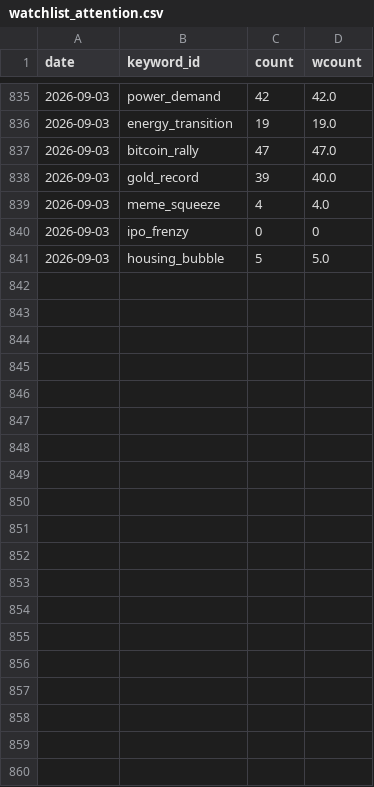
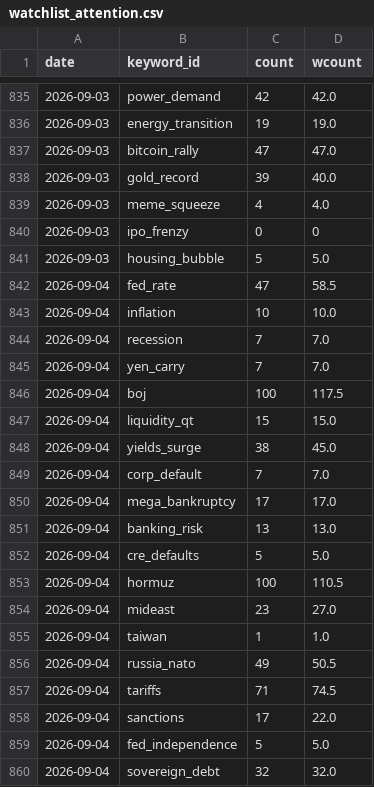
Before and after one commit to hshs9413-gif/narrative-tracker, a CSV file: docs/data/watchlist_attention.csv, drawn as a sheet; only a part is shown, gaps mark what is left out; the diff covers the shown part only.

```diff
--- a/docs/data/watchlist_attention.csv
+++ b/docs/data/watchlist_attention.csv
@@ -841 +841,20 @@ date,keyword_id,count,wcount
 2026-09-03,housing_bubble,5,5.0
+2026-09-04,fed_rate,47,58.5
+2026-09-04,inflation,10,10.0
+2026-09-04,recession,7,7.0
+2026-09-04,yen_carry,7,7.0
+2026-09-04,boj,100,117.5
+2026-09-04,liquidity_qt,15,15.0
+2026-09-04,yields_surge,38,45.0
+2026-09-04,corp_default,7,7.0
+2026-09-04,mega_bankruptcy,17,17.0
+2026-09-04,banking_risk,13,13.0
+2026-09-04,cre_defaults,5,5.0
+2026-09-04,hormuz,100,110.5
+2026-09-04,mideast,23,27.0
+2026-09-04,taiwan,1,1.0
+2026-09-04,russia_nato,49,50.5
+2026-09-04,tariffs,71,74.5
+2026-09-04,sanctions,17,22.0
+2026-09-04,fed_independence,5,5.0
+2026-09-04,sovereign_debt,32,32.0
```
Also changed, not shown: 11 added rows elsewhere in this file, docs/data/attention.csv, docs/data/market_snapshot.csv.
